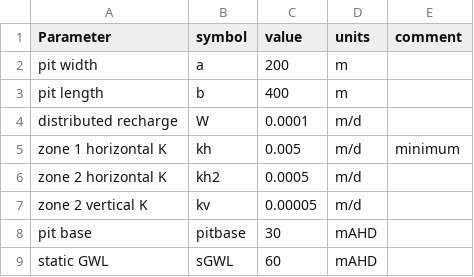
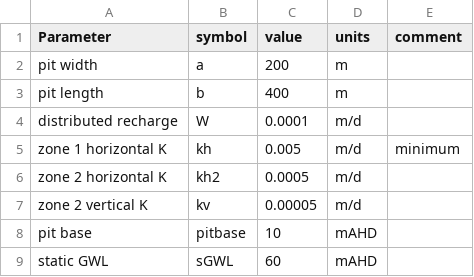
Before and after one commit to PilbaraPanther/Analytical-GW-Pit-Inflow, a CSV file: inflow_params.csv, drawn as a sheet.

Commit message:
Made new notebook using csv import for parameters values

```diff
--- a/inflow_params.csv
+++ b/inflow_params.csv
@@ -7,3 +7,3 @@ zone 2 horizontal K,kh2,0.0005,m/d,
 zone 2 vertical K,kv,0.00005,m/d,
-pit base,pitbase,30,mAHD,
+pit base,pitbase,10,mAHD,
 static GWL,sGWL,60,mAHD,
```
Also changed, not shown: 2 other files.
